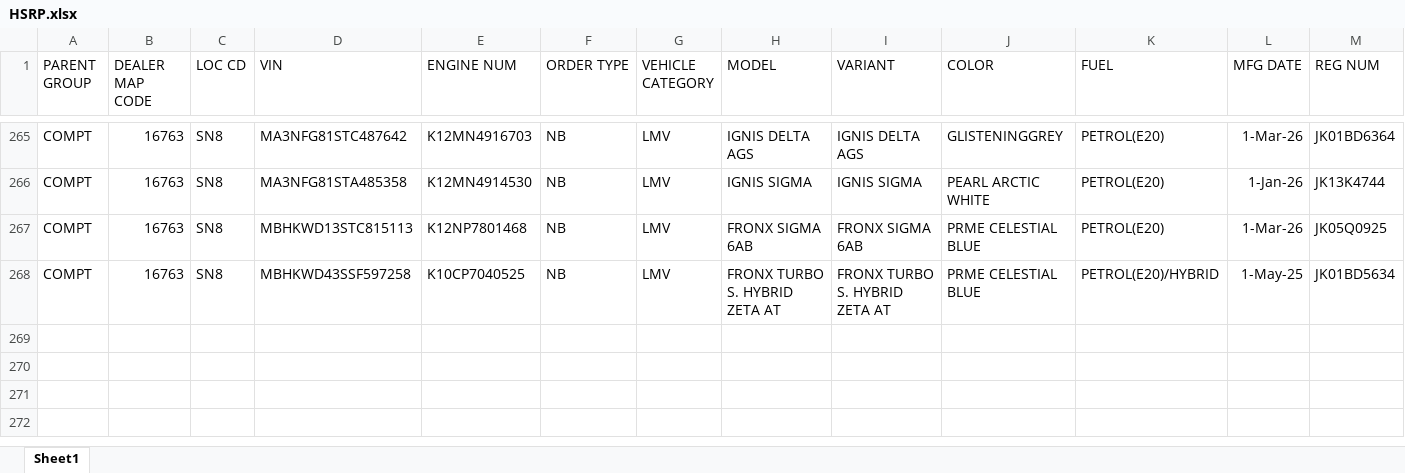
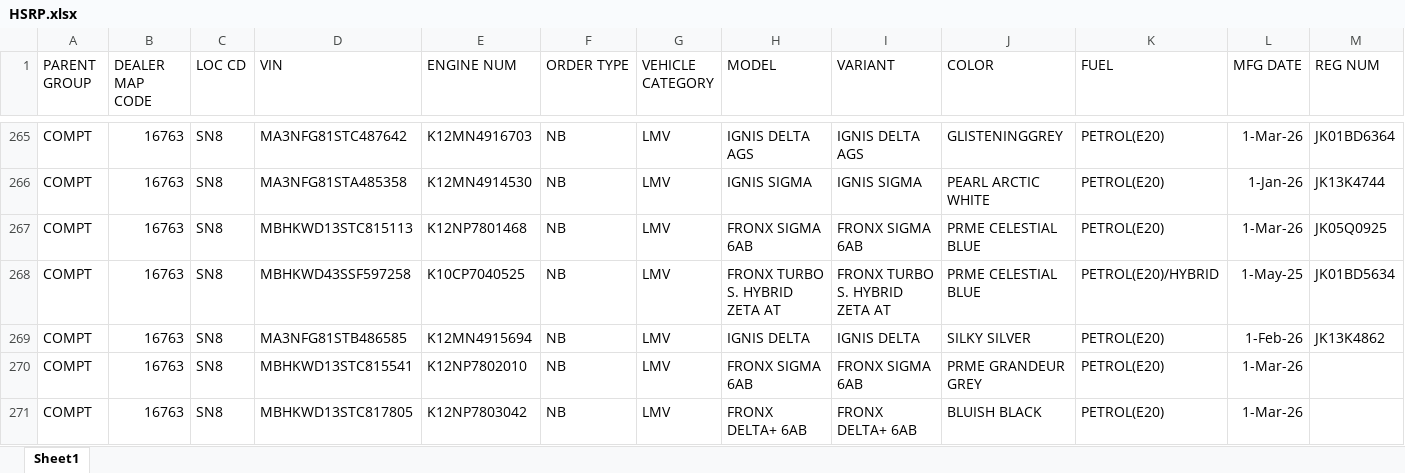
Before and after one commit to adilahmadsofi-ck/Documents, an Excel workbook: HSRP.xlsx, sheet Sheet1, drawn as a sheet; only a part is shown, gaps mark what is left out; values as stored, in another font and other column widths than the file's, no borders; conditional formats and table styles not drawn; rows hold the shown columns only; the diff names each change by its address in the sheet, - before the commit and + after, or states it on an @@ line.

```diff
--- a/HSRP.xlsx (sheet Sheet1)
+++ b/HSRP.xlsx (sheet Sheet1)
+row 269: COMPT | 16763 | SN8 | MA3NFG81STB486585 | K12MN4915694 | NB | LMV | IGNIS DELTA | IGNIS DELTA | SILKY SILVER | PETROL(E20) | 1-Feb-26 | JK13K4862
+row 270: COMPT | 16763 | SN8 | MBHKWD13STC815541 | K12NP7802010 | NB | LMV | FRONX SIGMA 6AB | FRONX SIGMA 6AB | PRME GRANDEUR GREY | PETROL(E20) | 1-Mar-26
+row 271: COMPT | 16763 | SN8 | MBHKWD13STC817805 | K12NP7803042 | NB | LMV | FRONX DELTA+ 6AB | FRONX DELTA+ 6AB | BLUISH BLACK | PETROL(E20) | 1-Mar-26
```
Also changed, not shown: RegistrationsFile.xlsx, 1 other file.
